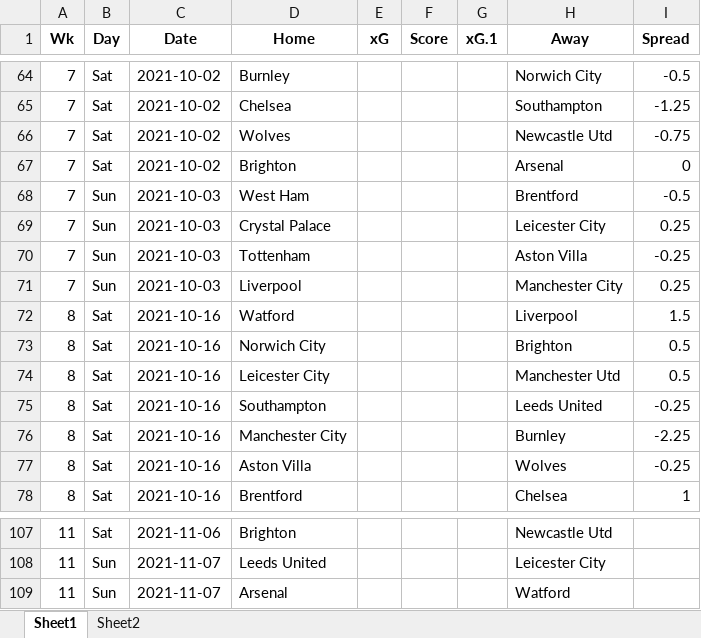
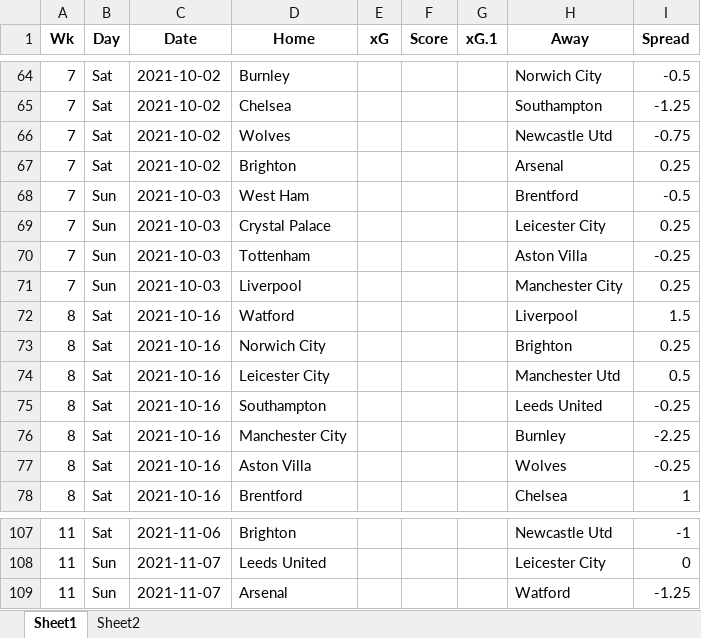
Before and after one commit to ZeNoonan/premier_league, an Excel workbook: premier_league.xlsx, sheet Sheet1, drawn as a sheet; only a part is shown, gaps mark what is left out; values as stored, in another font and other column widths than the file's, no borders; the diff covers the shown part only; the diff names each change by its address in the sheet, - before the commit and + after, or states it on an @@ line.

```diff
--- a/premier_league.xlsx (sheet Sheet1)
+++ b/premier_league.xlsx (sheet Sheet1)
-I67 (Spread): 0
+I67 (Spread): 0.25
-I73 (Spread): 0.5
+I73 (Spread): 0.25
-I107 (Spread): (empty)
+I107 (Spread): -1
-I108 (Spread): (empty)
+I108 (Spread): 0
-I109 (Spread): (empty)
+I109 (Spread): -1.25
```
Also changed, not shown: other rows of this sheet.
